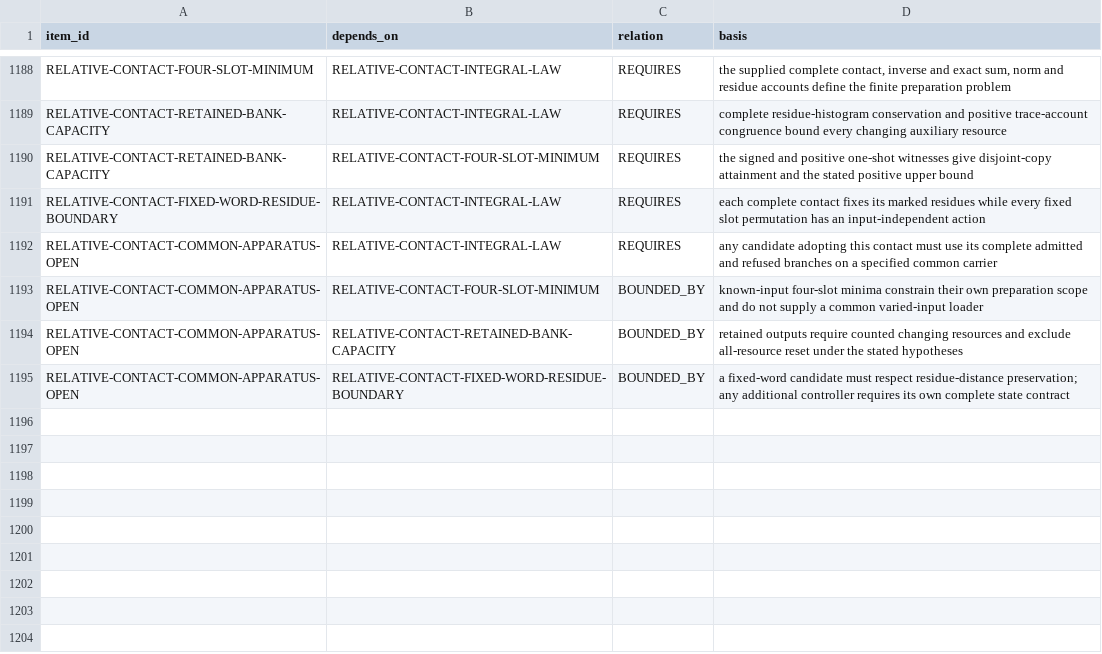
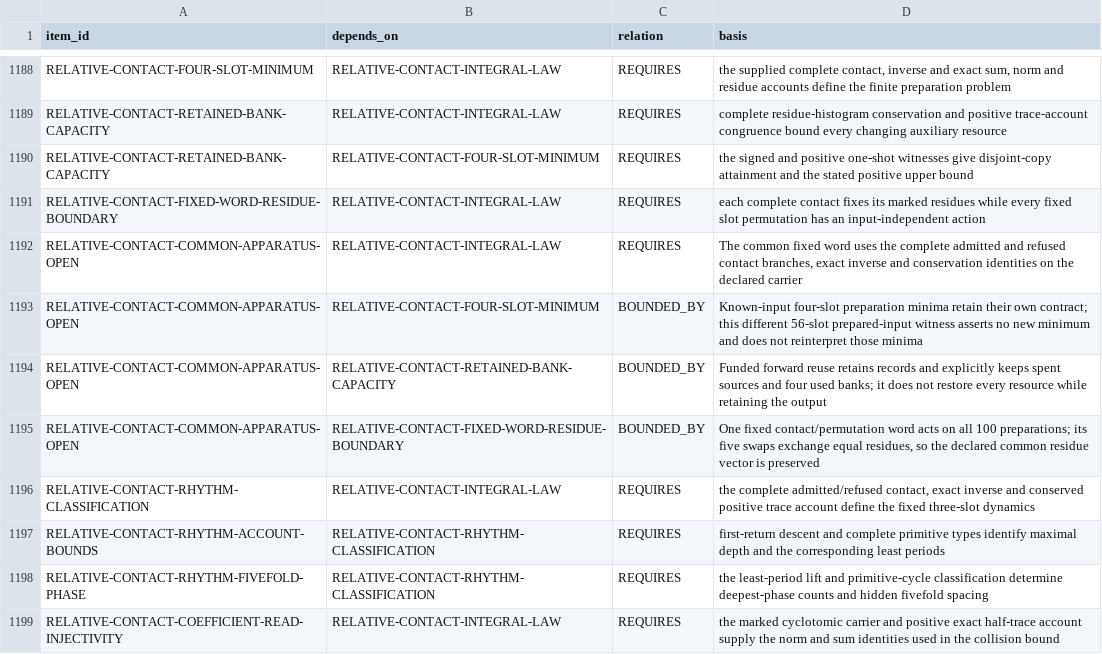
Before and after one commit to mathorn1973/twist-j, a TSV file: canon/DEPENDENCIES.tsv, drawn as a sheet; only a part is shown, gaps mark what is left out.

```diff
--- a/canon/DEPENDENCIES.tsv
+++ b/canon/DEPENDENCIES.tsv
@@ -1191,5 +1191,9 @@ RELATIVE-CONTACT-RETAINED-BANK-CAPACITY	RELATIVE-CONTACT-FOUR-SLOT-MINIMUM	REQUI
 RELATIVE-CONTACT-FIXED-WORD-RESIDUE-BOUNDARY	RELATIVE-CONTACT-INTEGRAL-LAW	REQUIRES	each complete contact fixes its marked residues while every fixed slot permutation has an input-independent action
-RELATIVE-CONTACT-COMMON-APPARATUS-OPEN	RELATIVE-CONTACT-INTEGRAL-LAW	REQUIRES	any candidate adopting this contact must use its complete admitted and refused branches on a specified common carrier
-RELATIVE-CONTACT-COMMON-APPARATUS-OPEN	RELATIVE-CONTACT-FOUR-SLOT-MINIMUM	BOUNDED_BY	known-input four-slot minima constrain their own preparation scope and do not supply a common varied-input loader
-RELATIVE-CONTACT-COMMON-APPARATUS-OPEN	RELATIVE-CONTACT-RETAINED-BANK-CAPACITY	BOUNDED_BY	retained outputs require counted changing resources and exclude all-resource reset under the stated hypotheses
-RELATIVE-CONTACT-COMMON-APPARATUS-OPEN	RELATIVE-CONTACT-FIXED-WORD-RESIDUE-BOUNDARY	BOUNDED_BY	a fixed-word candidate must respect residue-distance preservation; any additional controller requires its own complete state contract
+RELATIVE-CONTACT-COMMON-APPARATUS-OPEN	RELATIVE-CONTACT-INTEGRAL-LAW	REQUIRES	The common fixed word uses the complete admitted and refused contact branches, exact inverse and conservation identities on the declared carrier
+RELATIVE-CONTACT-COMMON-APPARATUS-OPEN	RELATIVE-CONTACT-FOUR-SLOT-MINIMUM	BOUNDED_BY	Known-input four-slot preparation minima retain their own contract; this different 56-slot prepared-input witness asserts no new minimum and does not reinterpret those minima
+RELATIVE-CONTACT-COMMON-APPARATUS-OPEN	RELATIVE-CONTACT-RETAINED-BANK-CAPACITY	BOUNDED_BY	Funded forward reuse retains records and explicitly keeps spent sources and four used banks; it does not restore every resource while retaining the output
+RELATIVE-CONTACT-COMMON-APPARATUS-OPEN	RELATIVE-CONTACT-FIXED-WORD-RESIDUE-BOUNDARY	BOUNDED_BY	One fixed contact/permutation word acts on all 100 preparations; its five swaps exchange equal residues, so the declared common residue vector is preserved
+RELATIVE-CONTACT-RHYTHM-CLASSIFICATION	RELATIVE-CONTACT-INTEGRAL-LAW	REQUIRES	the complete admitted/refused contact, exact inverse and conserved positive trace account define the fixed three-slot dynamics
+RELATIVE-CONTACT-RHYTHM-ACCOUNT-BOUNDS	RELATIVE-CONTACT-RHYTHM-CLASSIFICATION	REQUIRES	first-return descent and complete primitive types identify maximal depth and the corresponding least periods
+RELATIVE-CONTACT-RHYTHM-FIVEFOLD-PHASE	RELATIVE-CONTACT-RHYTHM-CLASSIFICATION	REQUIRES	the least-period lift and primitive-cycle classification determine deepest-phase counts and hidden fivefold spacing
+RELATIVE-CONTACT-COEFFICIENT-READ-INJECTIVITY	RELATIVE-CONTACT-INTEGRAL-LAW	REQUIRES	the marked cyclotomic carrier and positive exact half-trace account supply the norm and sum identities used in the collision bound
```
Also changed, not shown: canon/EVIDENCE.tsv, canon/FRONTIER_PROGRAMS.tsv, 15 other files.
